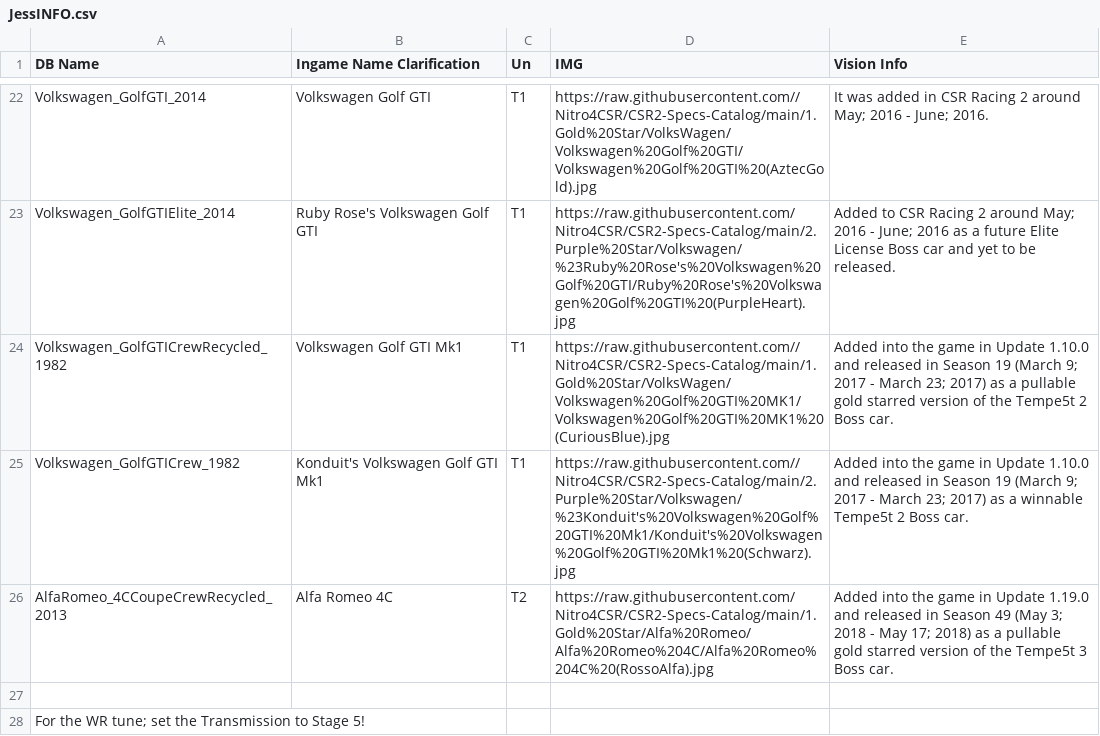
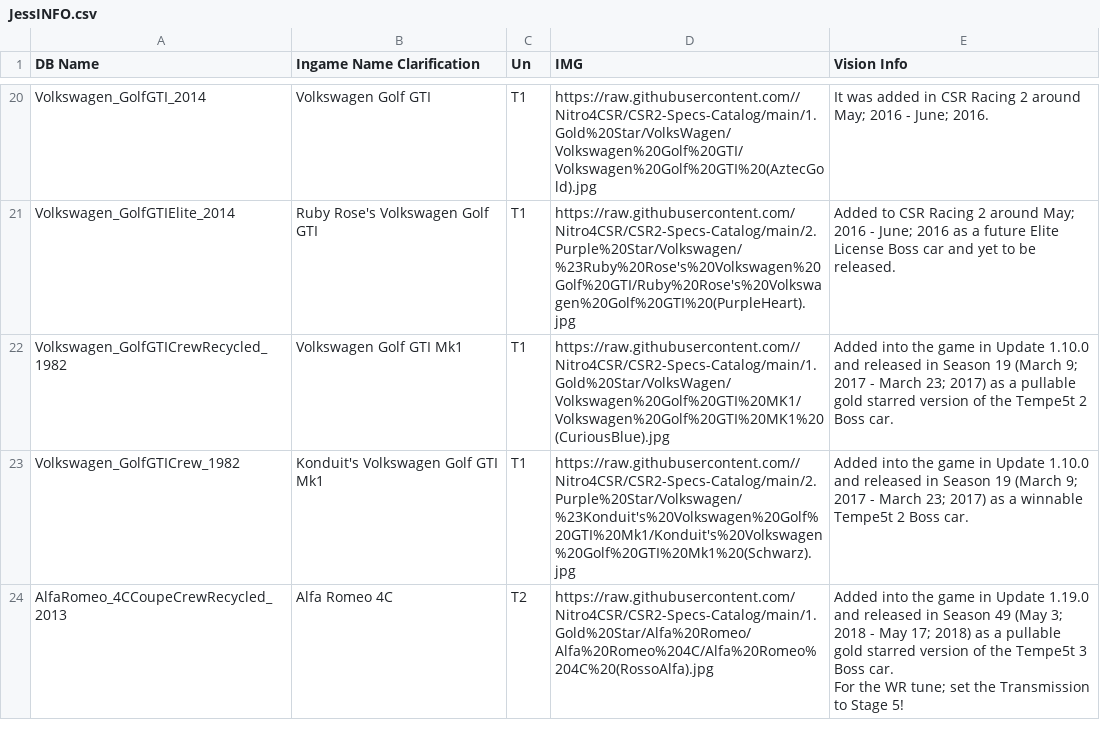
Before and after one commit to Nitro4CSR/CSR2WorldRecordsDB, a CSV file: JessINFO.csv, drawn as a sheet; only a part is shown, gaps mark what is left out; removed rows and columns are numbered as before the commit, all else as after; ↵ is a line break in a cell; the diff covers the shown part only; the diff names each change by its address in the sheet, - before the commit and + after, or states it on an @@ line.

Commit message:
Update JessINFO.csv

```diff
--- a/JessINFO.csv
+++ b/JessINFO.csv
-E24 (Vision Info): …Boss car.
+E24 (Vision Info): …Boss car. ↵ For the WR tune; set the Transmission to Stage 5!
-row 27: (empty)
-row 28: For the WR tune; set the Transmission to Stage 5!
```
Also changed, not shown: 42 removed rows and 36 edited cells elsewhere in this file.
